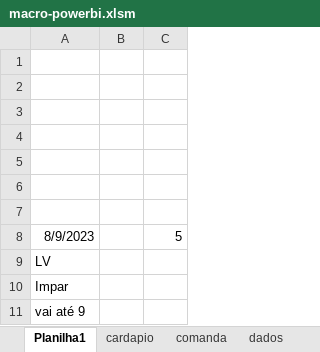
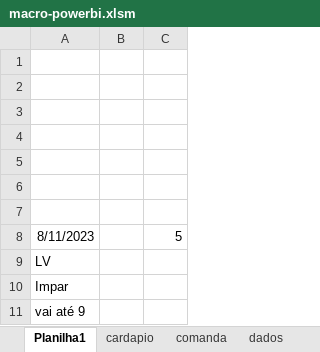
Before and after one commit to LarissaCarrara/excel_avancado, an Excel workbook: aula05/macro-powerbi.xlsm, sheet Planilha1, drawn as a sheet; values as stored, in another font and other column widths than the file's, no borders; charts and pictures not drawn; the diff names each change by its address in the sheet, - before the commit and + after, or states it on an @@ line.

```diff
--- a/aula05/macro-powerbi.xlsm (sheet Planilha1)
+++ b/aula05/macro-powerbi.xlsm (sheet Planilha1)
-A8: 8/9/2023
+A8: 8/11/2023
```
Also changed, not shown: other sheet tabs, charts or pictures, 3 other files.
